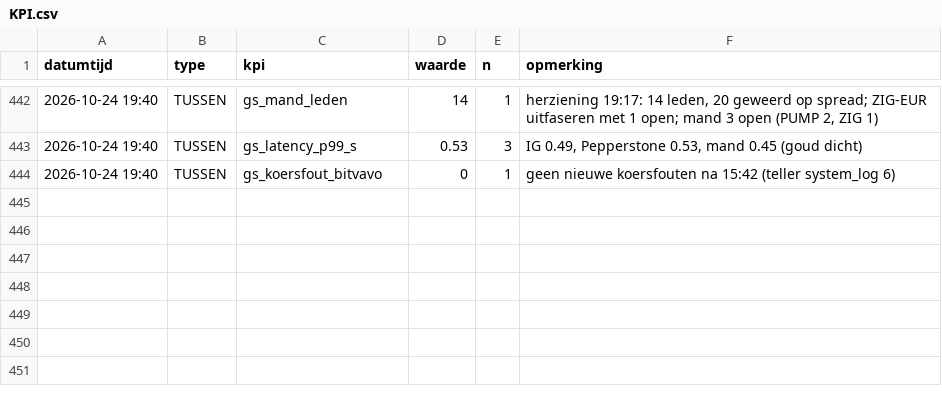
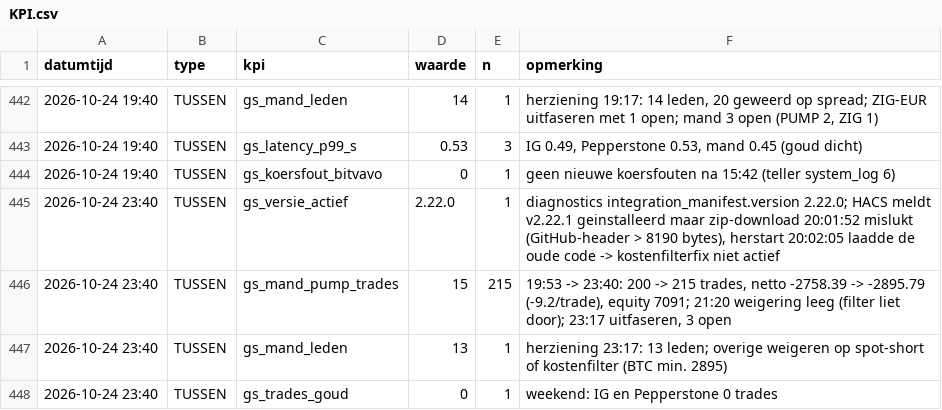
Before and after one commit to Roedie84/ha-gold-scalper, a CSV file: KPI.csv, drawn as a sheet; only a part is shown, gaps mark what is left out; the diff names each change by its address in the sheet, - before the commit and + after, or states it on an @@ line.

```diff
--- a/KPI.csv
+++ b/KPI.csv
+row 445: 2026-10-24 23:40 | TUSSEN | gs_versie_actief | 2.22.0 | 1 | diagnostics integration_manifest.version 2.22.0; HACS meldt v2.22.1 geinstalleerd maar zip-download 20:01:52 mislukt (GitHub-header > 8190 bytes), herstart 20:02:05 laadde de oude code -> kostenfilterfix niet actief
+row 446: 2026-10-24 23:40 | TUSSEN | gs_mand_pump_trades | 15 | 215 | 19:53 -> 23:40: 200 -> 215 trades, netto -2758.39 -> -2895.79 (-9.2/trade), equity 7091; 21:20 weigering leeg (filter liet door); 23:17 uitfaseren, 3 open
+row 447: 2026-10-24 23:40 | TUSSEN | gs_mand_leden | 13 | 1 | herziening 23:17: 13 leden; overige weigeren op spot-short of kostenfilter (BTC min. 2895)
+row 448: 2026-10-24 23:40 | TUSSEN | gs_trades_goud | 0 | 1 | weekend: IG en Pepperstone 0 trades
```
Also changed, not shown: 2 other files.
